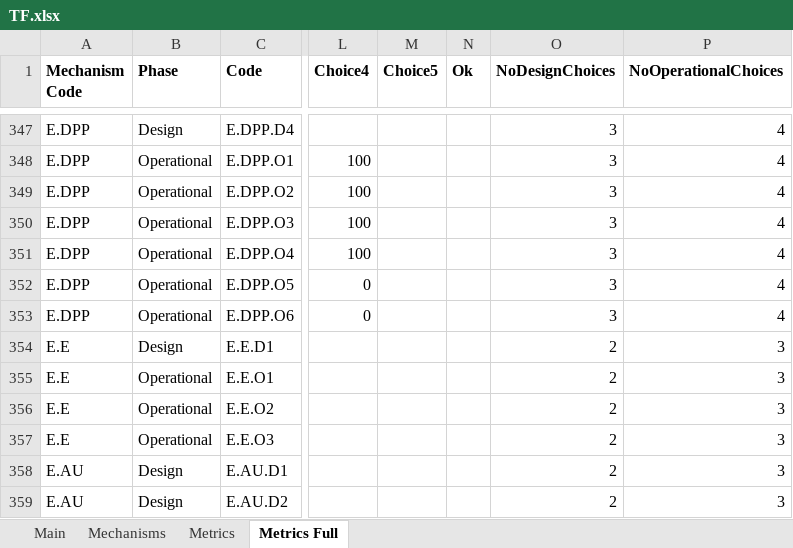
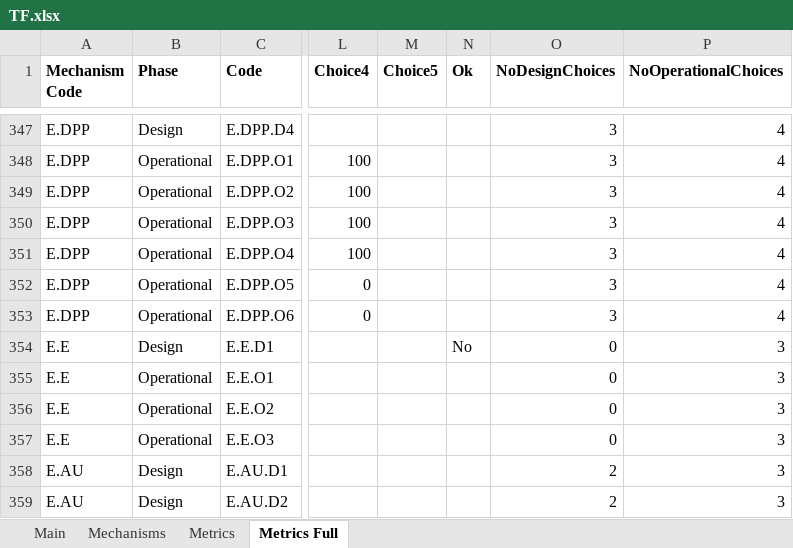
Before and after one commit to alan-turing-institute/trustworthiness-framework, an Excel workbook: TF.Module/DatabaseUpdate/TF.xlsx, sheet Metrics Full, drawn as a sheet; only a part is shown, gaps mark what is left out; values as stored, in another font and other column widths than the file's, no borders; conditional formats not drawn; the diff names each change by its address in the sheet, - before the commit and + after, or states it on an @@ line.

```diff
--- a/TF.Module/DatabaseUpdate/TF.xlsx (sheet Metrics Full)
+++ b/TF.Module/DatabaseUpdate/TF.xlsx (sheet Metrics Full)
-N354 (Ok): (empty)
+N354 (Ok): No
-O354:O357 (NoDesignChoices): 2
+O354:O357 (NoDesignChoices): 0
```
Also changed, not shown: sheet Mechanisms, sheet Metrics, 4 other files.
